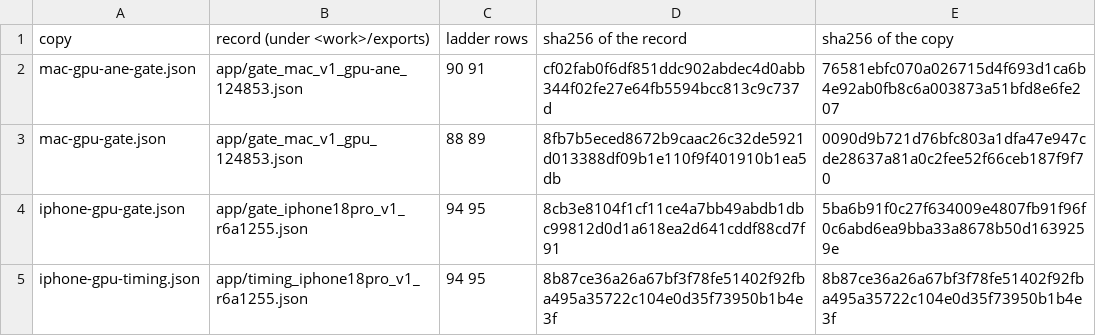
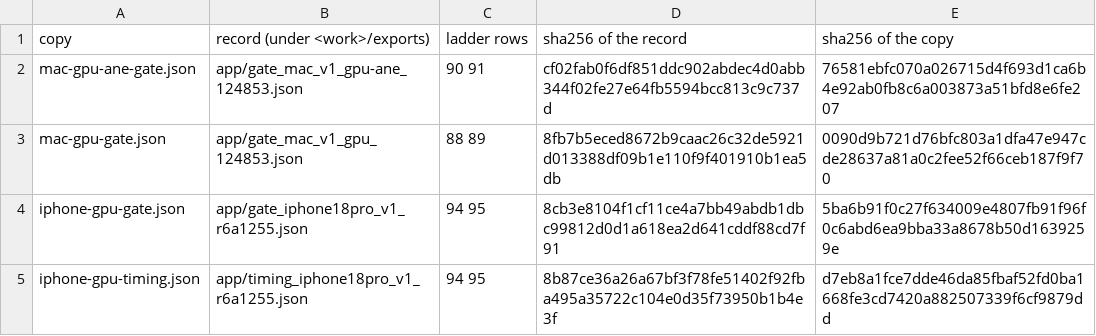
Before and after one commit to john-rocky/coreai-model-zoo, a TSV file: models/embeddinggemma-2-transcribe/provenance/app/SOURCES.tsv, drawn as a sheet.

```diff
--- a/models/embeddinggemma-2-transcribe/provenance/app/SOURCES.tsv
+++ b/models/embeddinggemma-2-transcribe/provenance/app/SOURCES.tsv
@@ -4,2 +4,2 @@ mac-gpu-gate.json	app/gate_mac_v1_gpu_124853.json	88 89	8fb7b5eced8672b9caac26c3
 iphone-gpu-gate.json	app/gate_iphone18pro_v1_r6a1255.json	94 95	8cb3e8104f1cf11ce4a7bb49abdb1dbc99812d0d1a618ea2d641cddf88cd7f91	5ba6b91f0c27f634009e4807fb91f96f0c6abd6ea9bba33a8678b50d1639259e
-iphone-gpu-timing.json	app/timing_iphone18pro_v1_r6a1255.json	94 95	8b87ce36a26a67bf3f78fe51402f92fba495a35722c104e0d35f73950b1b4e3f	8b87ce36a26a67bf3f78fe51402f92fba495a35722c104e0d35f73950b1b4e3f
+iphone-gpu-timing.json	app/timing_iphone18pro_v1_r6a1255.json	94 95	8b87ce36a26a67bf3f78fe51402f92fba495a35722c104e0d35f73950b1b4e3f	d7eb8a1fce7dde46da85fbaf52fd0ba1668fe3cd7420a882507339f6cf9879dd
```
Also changed, not shown: models/embeddinggemma-2-transcribe/provenance/reader-v2/SOURCES.tsv, 36 other files.
